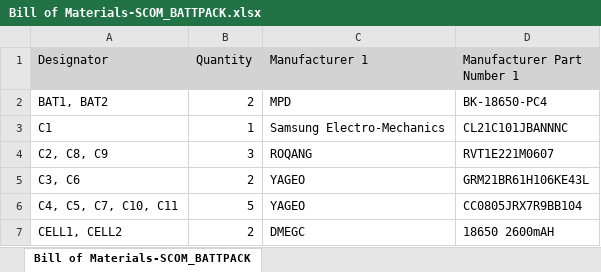
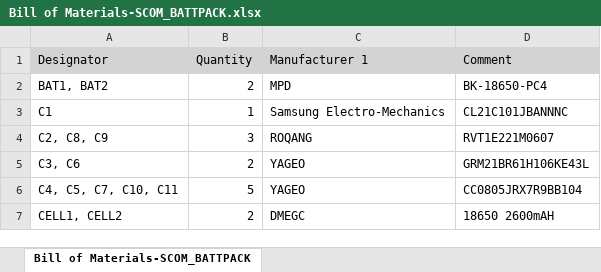
Before and after one commit to VyltIoT/SCOM_BATTPACK, an Excel workbook: Project Outputs for SCOM_BATTPACK/BOM/Bill of Materials-SCOM_BATTPACK.xlsx, sheet Bill of Materials-SCOM_BATTPACK, drawn as a sheet; only a part is shown; values as stored, in another font and other column widths than the file's, no borders; the diff names each change by its address in the sheet, - before the commit and + after, or states it on an @@ line.

Commit message:
Commit

```diff
--- a/Project Outputs for SCOM_BATTPACK/BOM/Bill of Materials-SCOM_BATTPACK.xlsx (sheet Bill of Materials-SCOM_BATTPACK)
+++ b/Project Outputs for SCOM_BATTPACK/BOM/Bill of Materials-SCOM_BATTPACK.xlsx (sheet Bill of Materials-SCOM_BATTPACK)
-D1: Manufacturer Part Number 1
+D1: Comment
```
